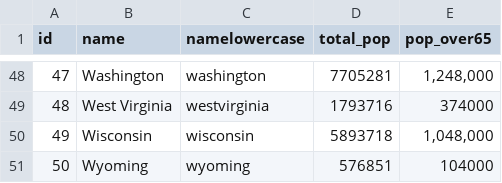
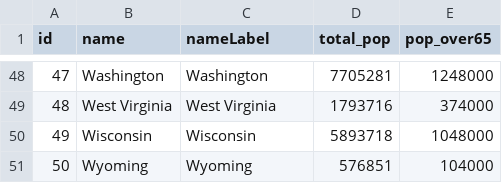
Before and after one commit to lenmkendall/Unit-3, a CSV file: data/StatePopulation.csv, drawn as a sheet; only a part is shown, gaps mark what is left out; the diff covers the shown part only.

```diff
--- a/data/StatePopulation.csv
+++ b/data/StatePopulation.csv
@@ -1 +1 @@
-id,name,namelowercase,total_pop,pop_over65
+id,name,nameLabel,total_pop,pop_over65
@@ -48,4 +48,4 @@ id,name,namelowercase,total_pop,pop_over65
-47,Washington,washington,7705281,"1,248,000"
-48,West Virginia,westvirginia,1793716,374000
-49,Wisconsin,wisconsin,5893718,"1,048,000"
-50,Wyoming,wyoming,576851,104000
+47,Washington,Washington,7705281,1248000
+48,West Virginia,West Virginia,1793716,374000
+49,Wisconsin,Wisconsin,5893718,1048000
+50,Wyoming,Wyoming,576851,104000
```
Also changed, not shown: 63 edited cells elsewhere in this file, 2 other files.
